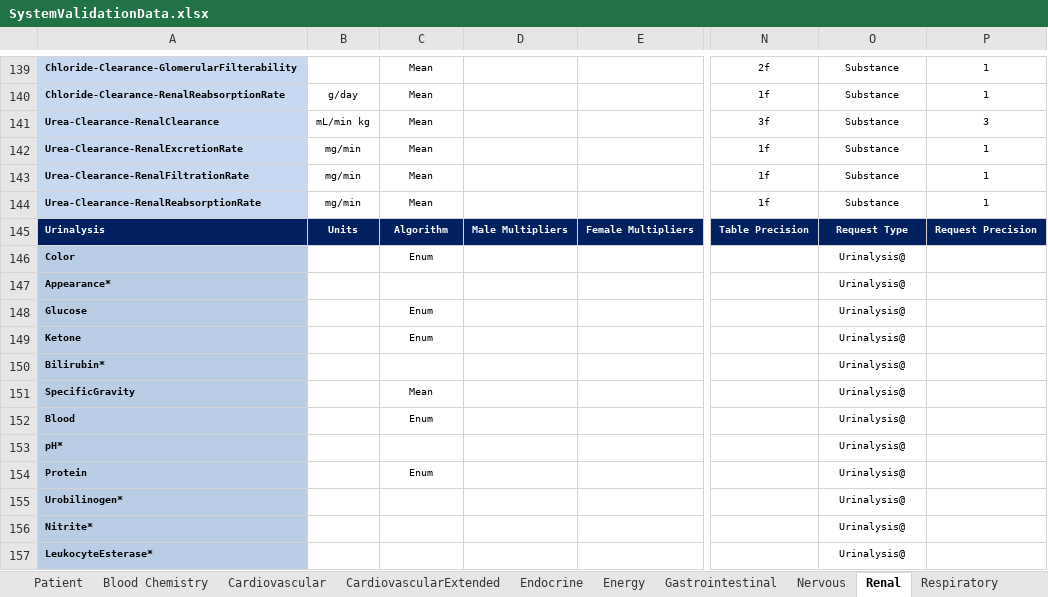
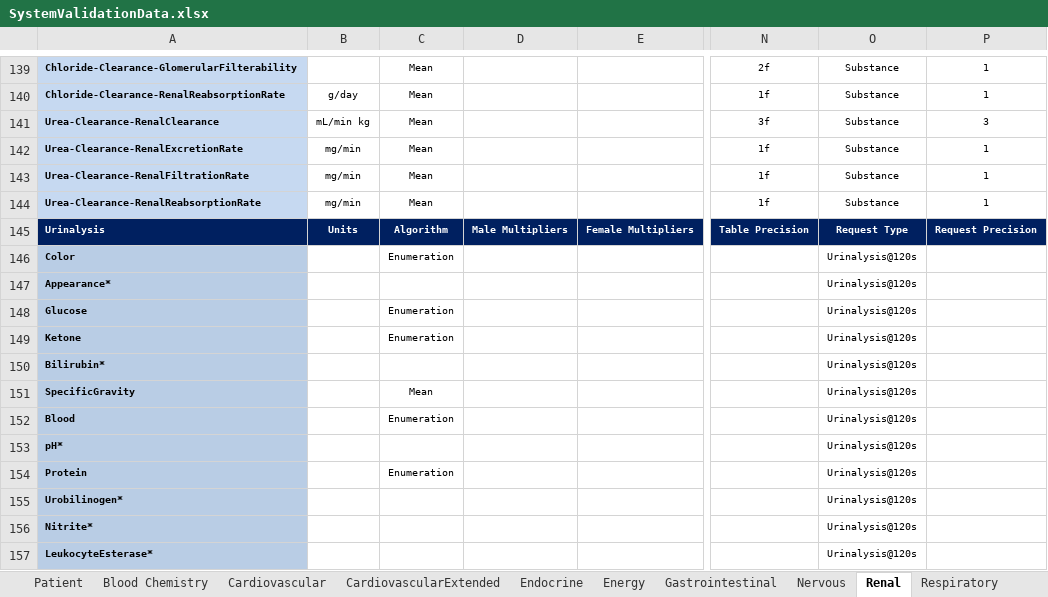
Before and after one commit to easeaico/pulse-go, an Excel workbook: data/human/adult/validation/SystemValidationData.xlsx, sheet Renal, drawn as a sheet; only a part is shown, gaps mark what is left out; values as stored, in another font and other column widths than the file's, no borders; the diff names each change by its address in the sheet, - before the commit and + after, or states it on an @@ line.

```diff
--- a/data/human/adult/validation/SystemValidationData.xlsx (sheet Renal)
+++ b/data/human/adult/validation/SystemValidationData.xlsx (sheet Renal)
-C146: Enum
+C146: Enumeration
-O146:O157: Urinalysis@
+O146:O157: Urinalysis@120s
-C148:C149: Enum
+C148:C149: Enumeration
-C152: Enum
+C152: Enumeration
-C154: Enum
+C154: Enumeration
```
Also changed, not shown: sheet Blood Chemistry, formulas that keep their value, 5 other files.
